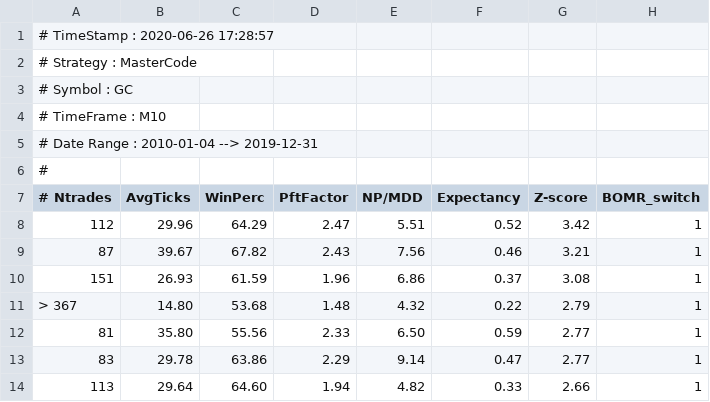
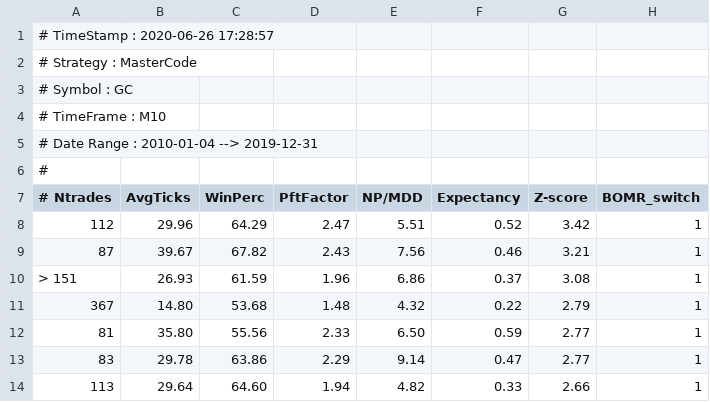
Before and after one commit to de-simone/BTfast_public, a CSV file: Results/validated_GC_M10.csv, drawn as a sheet; only a part is shown; the diff names each change by its address in the sheet, - before the commit and + after, or states it on an @@ line.

```diff
--- a/Results/validated_GC_M10.csv
+++ b/Results/validated_GC_M10.csv
-A10 (# Ntrades): 151
+A10 (# Ntrades): > 151
-A11 (# Ntrades): > 367
+A11 (# Ntrades): 367
```
Also changed, not shown: Results/selected_MasterCode_GC_M10.csv, Results/transactions_BOtest_GC_M10.csv, 39 other files.
